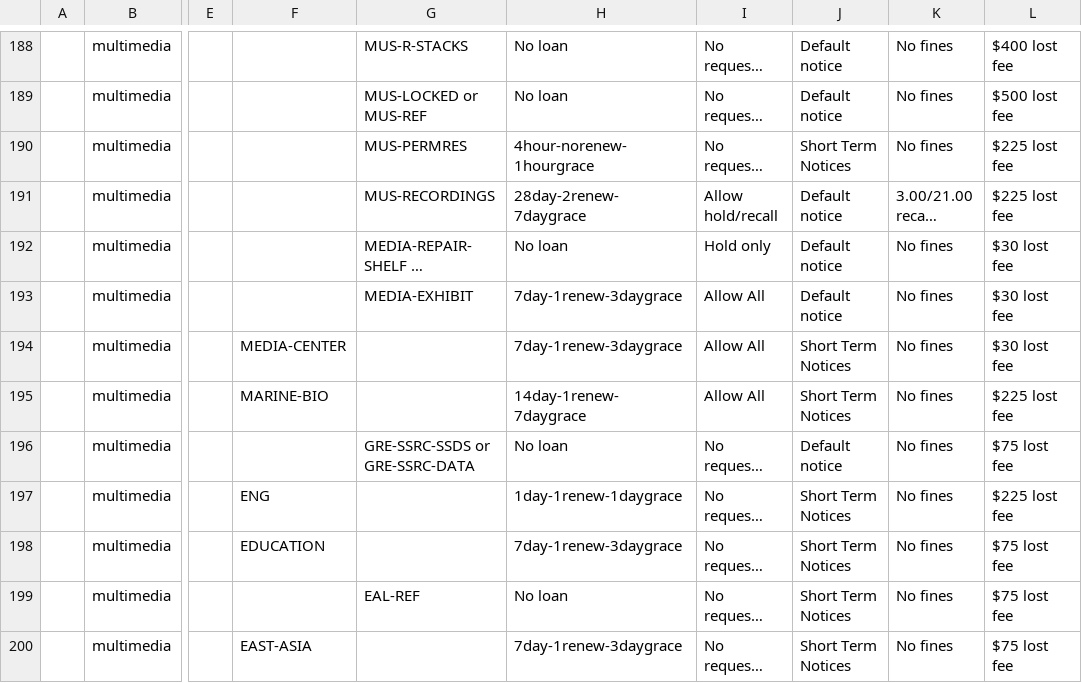
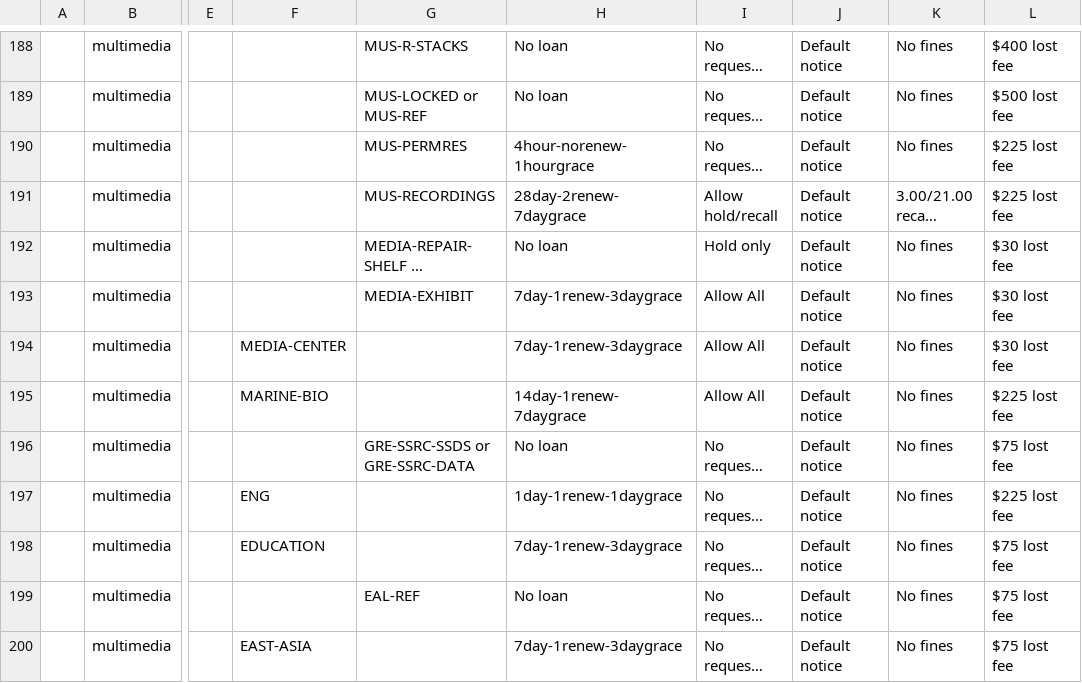
Before and after one commit to sul-dlss/sul-requests, a CSV file: config/folio/circulation_rules.csv, drawn as a sheet; only a part is shown, gaps mark what is left out; long unchanged cells end in …; the diff covers the shown part only; the diff names each change by its address in the sheet, - before the commit and + after, or states it on an @@ line.

Commit message:
Update FOLIO types

```diff
--- a/config/folio/circulation_rules.csv
+++ b/config/folio/circulation_rules.csv
-J190: Short Term Notices
+J190: Default notice
-J194:J195: Short Term Notices
+J194:J195: Default notice
-J197:J200: Short Term Notices
+J197:J200: Default notice
```
Also changed, not shown: 29 edited cells elsewhere in this file, 2 other files.
